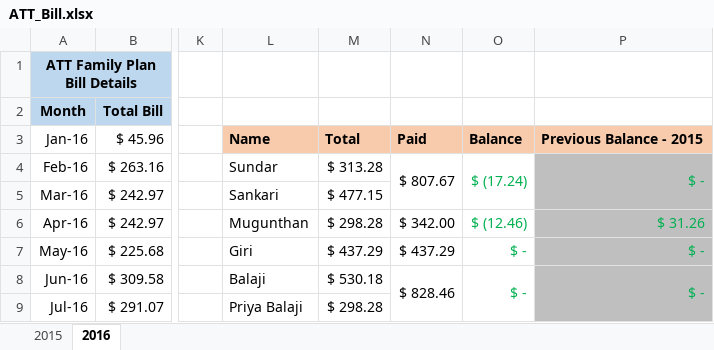
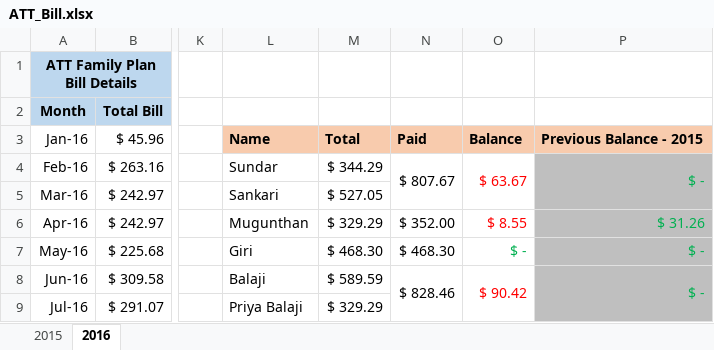
Before and after one commit to girias/ATT_Family_Plan, an Excel workbook: ATT_Bill.xlsx, sheet 2016, drawn as a sheet; only a part is shown, gaps mark what is left out; values as stored, in another font and other column widths than the file's, no borders; the diff covers the shown part only; the diff names each change by its address in the sheet, - before the commit and + after, or states it on an @@ line.

Commit message:
Updated Nov billing

```diff
--- a/ATT_Bill.xlsx (sheet 2016)
+++ b/ATT_Bill.xlsx (sheet 2016)
-M4: $ 313.28
+M4: $ 344.29
-O4: $ (17.24)
+O4: $ 63.67
-O4 text colour: #00B050
+O4 text colour: #FF0000
-M5: $ 477.15
+M5: $ 527.05
-M6: $ 298.28
+M6: $ 329.29
-N6: $ 342.00
+N6: $ 352.00
-O6: $ (12.46)
+O6: $ 8.55
-O6 text colour: #00B050
+O6 text colour: #FF0000
-M7: $ 437.29
+M7: $ 468.30
-N7: $ 437.29
+N7: $ 468.30
-M8: $ 530.18
+M8: $ 589.59
-O8: $ -
+O8: $ 90.42
-O8 text colour: #00B050
+O8 text colour: #FF0000
-M9: $ 298.28
+M9: $ 329.29
```
Also changed, not shown: 2 added rows, 1 removed row and 17 edited cells elsewhere in this sheet.
